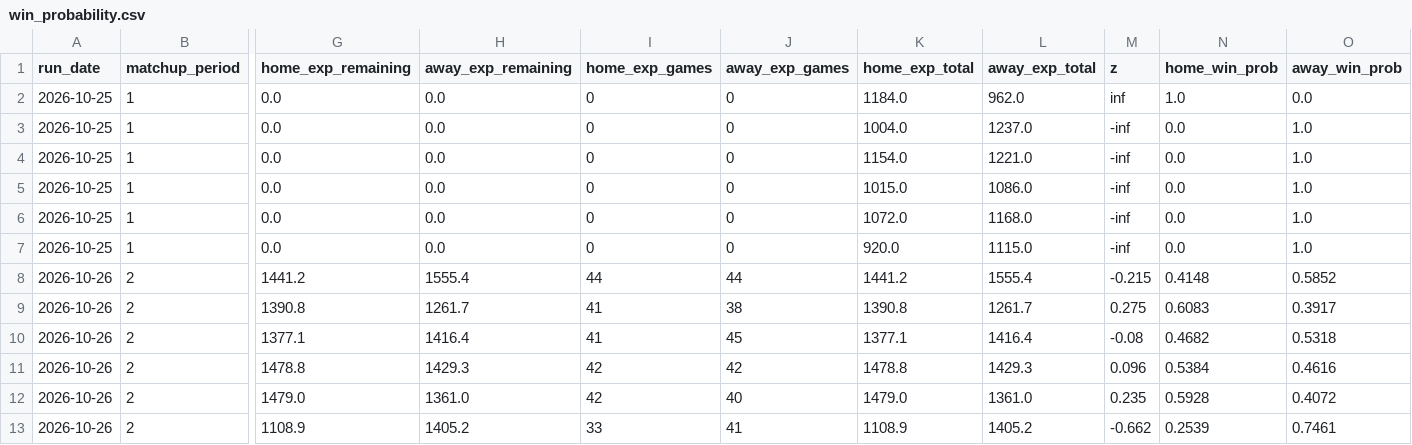
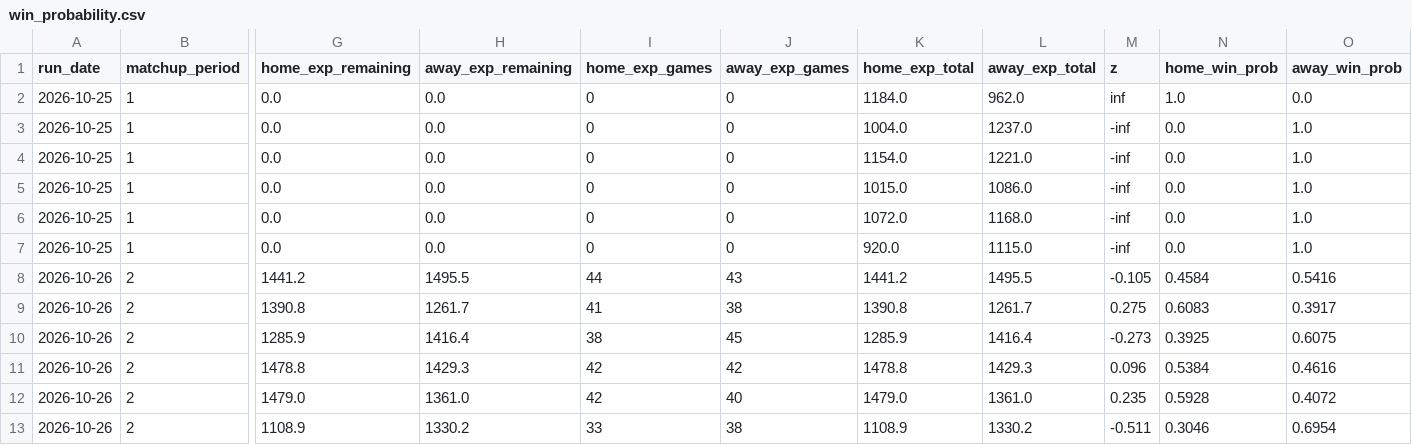
Before and after one commit to qtdooley/espn-fantasy-winprob, a CSV file: data/ahs/history/win_probability.csv, drawn as a sheet; only a part is shown, gaps mark what is left out; the diff names each change by its address in the sheet, - before the commit and + after, or states it on an @@ line.

```diff
--- a/data/ahs/history/win_probability.csv
+++ b/data/ahs/history/win_probability.csv
-H8 (away_exp_remaining): 1555.4
+H8 (away_exp_remaining): 1495.5
-J8 (away_exp_games): 44
+J8 (away_exp_games): 43
-L8 (away_exp_total): 1555.4
+L8 (away_exp_total): 1495.5
-M8 (z): -0.215
+M8 (z): -0.105
-N8 (home_win_prob): 0.4148
+N8 (home_win_prob): 0.4584
-O8 (away_win_prob): 0.5852
+O8 (away_win_prob): 0.5416
-G10 (home_exp_remaining): 1377.1
+G10 (home_exp_remaining): 1285.9
-I10 (home_exp_games): 41
+I10 (home_exp_games): 38
-K10 (home_exp_total): 1377.1
+K10 (home_exp_total): 1285.9
-M10 (z): -0.08
+M10 (z): -0.273
-N10 (home_win_prob): 0.4682
+N10 (home_win_prob): 0.3925
-O10 (away_win_prob): 0.5318
+O10 (away_win_prob): 0.6075
-H13 (away_exp_remaining): 1405.2
+H13 (away_exp_remaining): 1330.2
-J13 (away_exp_games): 41
+J13 (away_exp_games): 38
-L13 (away_exp_total): 1405.2
+L13 (away_exp_total): 1330.2
-M13 (z): -0.662
+M13 (z): -0.511
-N13 (home_win_prob): 0.2539
+N13 (home_win_prob): 0.3046
-O13 (away_win_prob): 0.7461
+O13 (away_win_prob): 0.6954
```
Also changed, not shown: data/ahs/rosters.csv, data/ahs/win_probability.csv, 7 other files.
